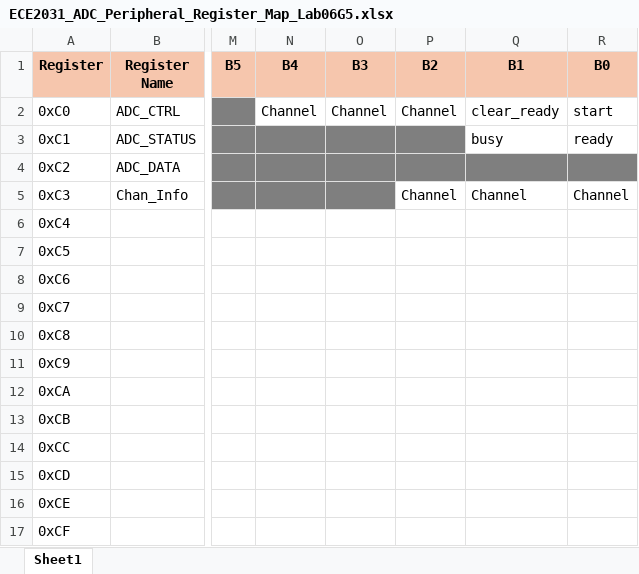
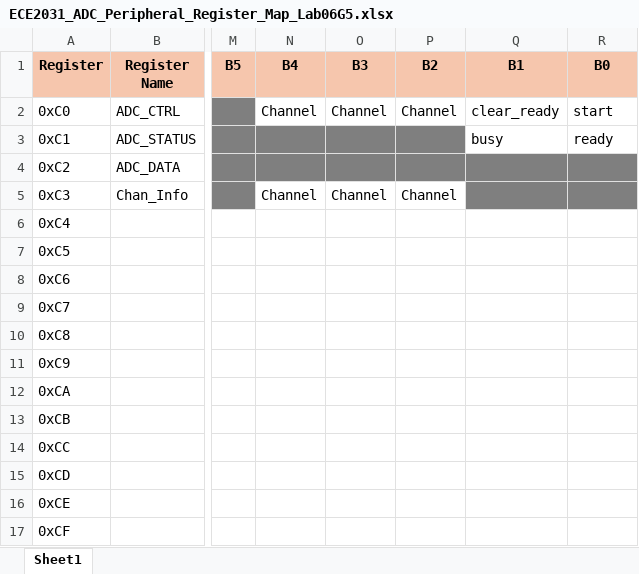
Before and after one commit to jessicazxlee/ece2031-project, an Excel workbook: ECE2031_ADC_Peripheral_Register_Map_Lab06G5.xlsx, sheet Sheet1, drawn as a sheet; only a part is shown, gaps mark what is left out; values as stored, in another font and other column widths than the file's, no borders; the diff names each change by its address in the sheet, - before the commit and + after, or states it on an @@ line.

Commit message:
Changed channel bits to match throughout Register Map

```diff
--- a/ECE2031_ADC_Peripheral_Register_Map_Lab06G5.xlsx (sheet Sheet1)
+++ b/ECE2031_ADC_Peripheral_Register_Map_Lab06G5.xlsx (sheet Sheet1)
-N5 (B4): (empty)
+N5 (B4): Channel
-N5:O5 fill: #7F7F7F
+N5:O5 fill: none
-O5 (B3): (empty)
+O5 (B3): Channel
-Q5 (B1): Channel
+Q5 (B1): (empty)
-Q5:R5 fill: none
+Q5:R5 fill: #7F7F7F
-R5 (B0): Channel
+R5 (B0): (empty)
```
